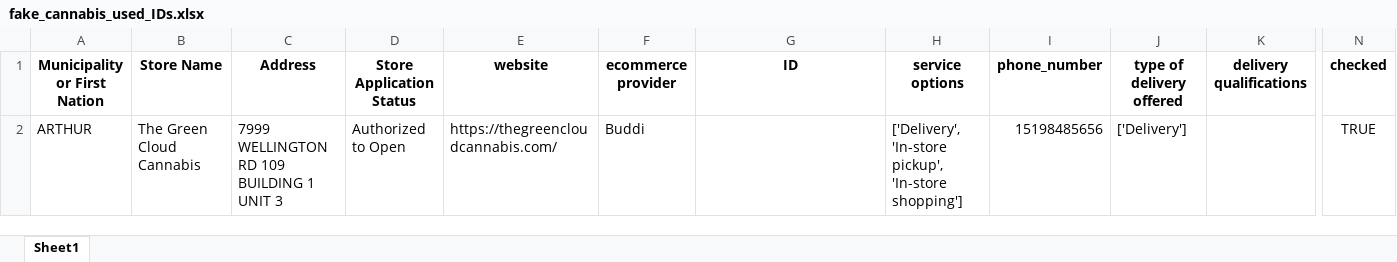
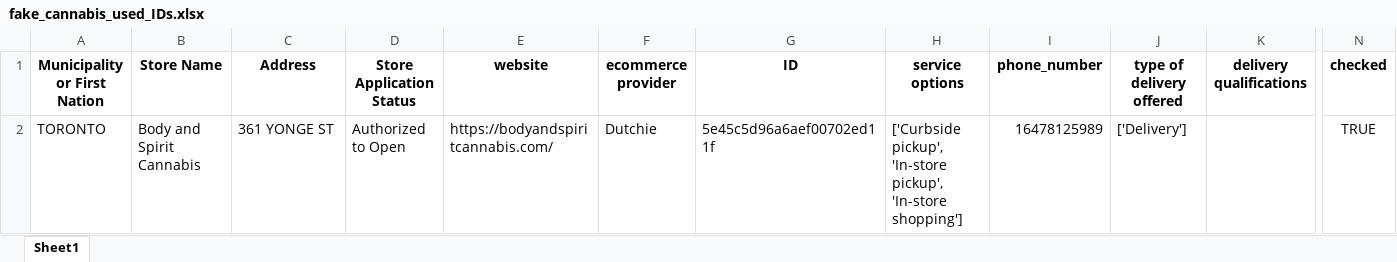
Before and after one commit to lyovaparsyan94/cannabis-shops-scraping, an Excel workbook: platform_scrapper/data/fake_cannabis_used_IDs.xlsx, sheet Sheet1, drawn as a sheet; only a part is shown, gaps mark what is left out; values as stored, in another font and other column widths than the file's, no borders; removed rows and columns are numbered as before the commit, all else as after; rows hold the shown columns only; the diff names each change by its address in the sheet, - before the commit and + after, or states it on an @@ line.

```diff
--- a/platform_scrapper/data/fake_cannabis_used_IDs.xlsx (sheet Sheet1)
+++ b/platform_scrapper/data/fake_cannabis_used_IDs.xlsx (sheet Sheet1)
-row 2: ARTHUR | The Green Cloud Cannabis | 7999 WELLINGTON RD 109 BUILDING 1 UNIT 3 | Authorized to Open | https://thegreencloudcannabis.com/ | Buddi |  | ['Delivery', 'In-store pickup', 'In-store shopping'] | 15198485656 | ['Delivery'] |  | TRUE
+row 2: TORONTO | Body and Spirit Cannabis | 361 YONGE ST | Authorized to Open | https://bodyandspiritcannabis.com/ | Dutchie | 5e45c5d96a6aef00702ed11f | ['Curbside pickup', 'In-store pickup', 'In-store shopping'] | 16478125989 | ['Delivery'] |  | TRUE
```
Also changed, not shown: platform_scrapper/CANNABIS_RESULTS/found_IDs.xlsx, platform_scrapper/data/cannabis_used_IDs.xlsx, 26 other files.
